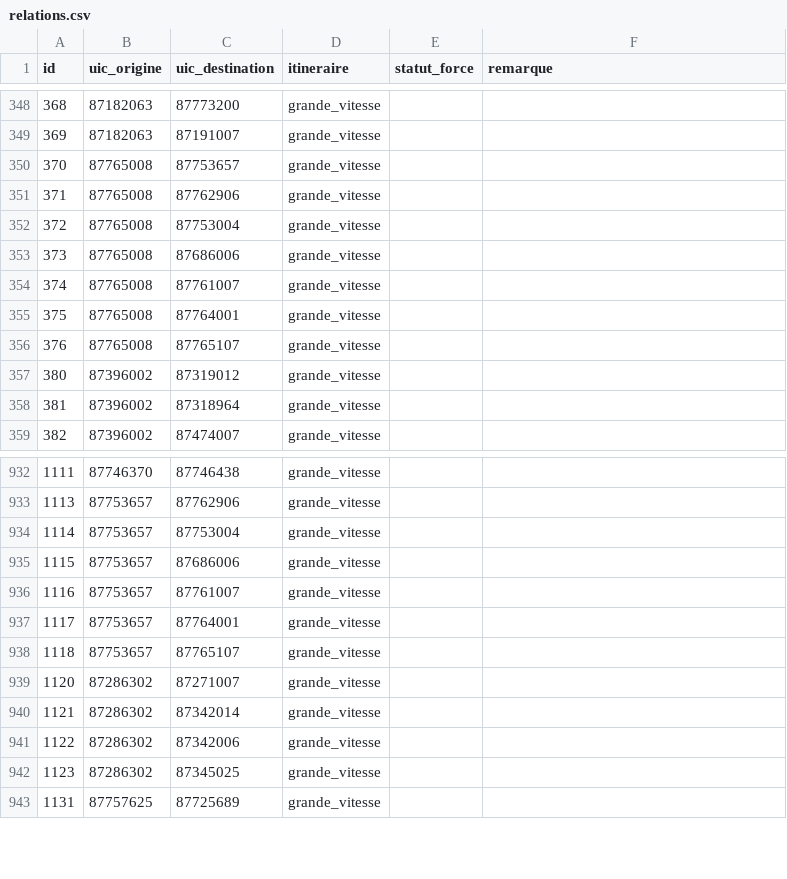
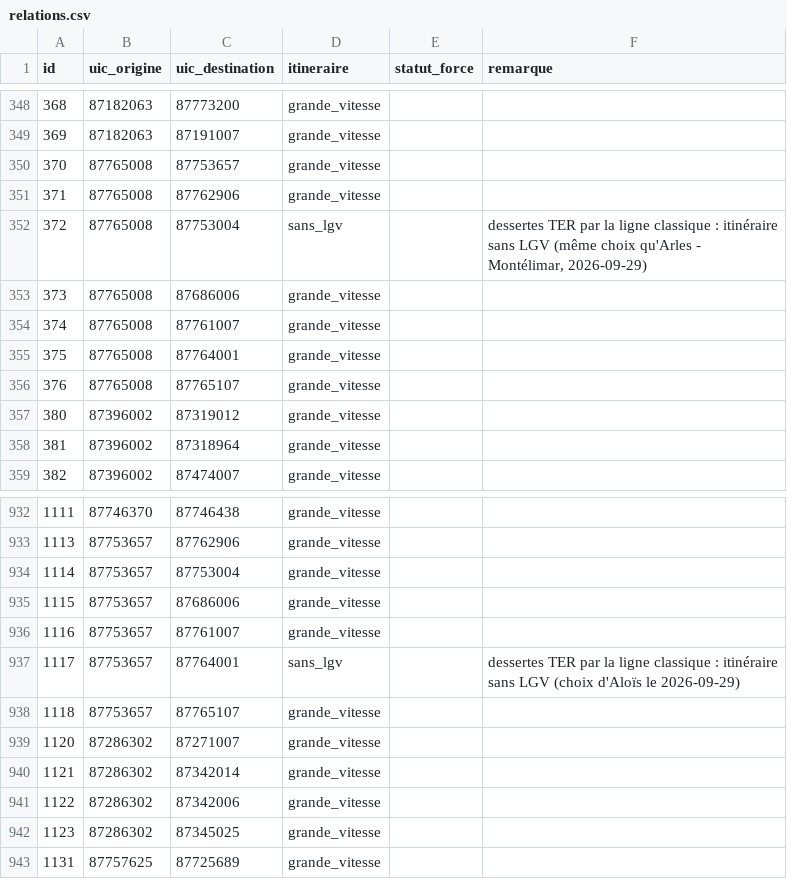
Before and after one commit to Hifoly/european-rail-distance, a CSV file: config/relations.csv, drawn as a sheet; only a part is shown, gaps mark what is left out.

```diff
--- a/config/relations.csv
+++ b/config/relations.csv
@@ -351,3 +351,3 @@ id;uic_origine;uic_destination;itineraire;statut_force;remarque
 371;87765008;87762906;grande_vitesse;;
-372;87765008;87753004;grande_vitesse;;
+372;87765008;87753004;sans_lgv;;dessertes TER par la ligne classique : itinéraire sans LGV (même choix qu'Arles - Montélimar, 2026-09-29)
 373;87765008;87686006;grande_vitesse;;
@@ -936,3 +936,3 @@ id;uic_origine;uic_destination;itineraire;statut_force;remarque
 1116;87753657;87761007;grande_vitesse;;
-1117;87753657;87764001;grande_vitesse;;
+1117;87753657;87764001;sans_lgv;;dessertes TER par la ligne classique : itinéraire sans LGV (choix d'Aloïs le 2026-09-29)
 1118;87753657;87765107;grande_vitesse;;
```
Also changed, not shown: config/gares.csv, 3 other files.
